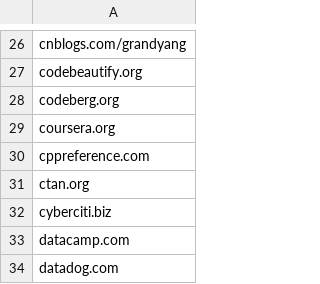
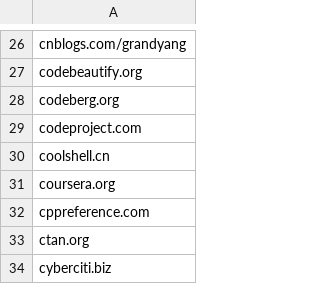
Before and after one commit to eliteGoblin/focusd, a CSV file: data/white.csv, drawn as a sheet; only a part is shown, gaps mark what is left out; the shorter side is filled out with more unchanged rows; the diff names each change by its address in the sheet, - before the commit and + after, or states it on an @@ line.

```diff
--- a/data/white.csv
+++ b/data/white.csv
+row 29: codeproject.com
+row 30: coolshell.cn
```
Also changed, not shown: data/black.csv, 2 other files.
